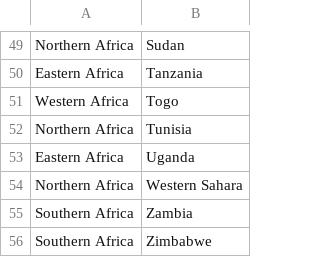
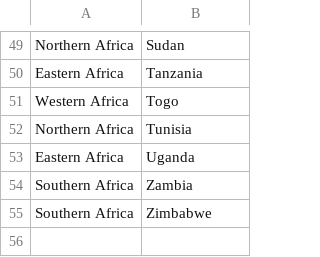
Before and after one commit to ahmed14-cell/covid-africa, a CSV file: data/africa.csv, drawn as a sheet; only a part is shown, gaps mark what is left out; the diff names each change by its address in the sheet, - before the commit and + after, or states it on an @@ line.

Commit message:
update dataset.

```diff
--- a/data/africa.csv
+++ b/data/africa.csv
-row 54: Northern Africa | Western Sahara
```
